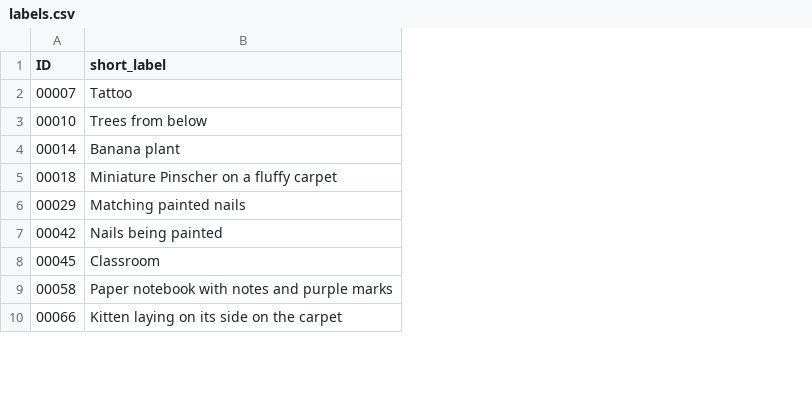
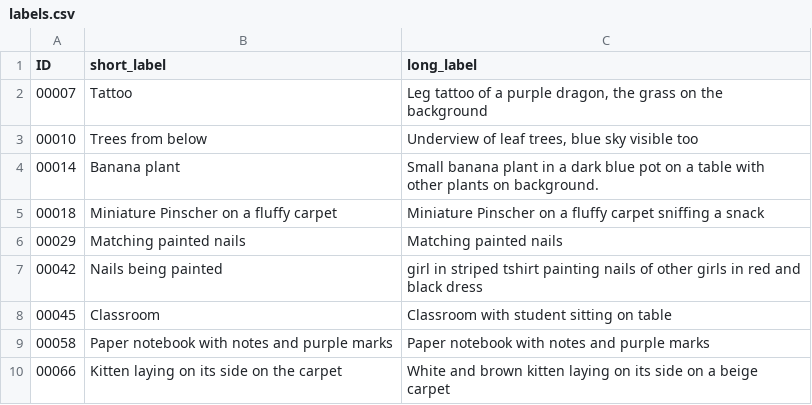
Before and after one commit to Levoslav/M3RT, a CSV file: datasets/photos/labels/labels.csv, drawn as a sheet; only a part is shown; the diff names each change by its address in the sheet, - before the commit and + after, or states it on an @@ line.

Commit message:
Long labels for photos dataset

```diff
--- a/datasets/photos/labels/labels.csv
+++ b/datasets/photos/labels/labels.csv
+column C (long_label), rows 2-10: Leg tattoo of a purple dragon, the grass on the background | Underview of leaf trees, blue sky visible too | Small banana plant in a dark blue pot on a table with other plants on background. | Miniature Pinscher on a fluffy carpet sniffing a snack | Matching painted nails | girl in striped tshirt painting nails of other girls in red and black dress | Classroom with student sitting on table | Paper notebook with notes and purple marks | White and brown kitten laying on its side on a beige carpet
```
